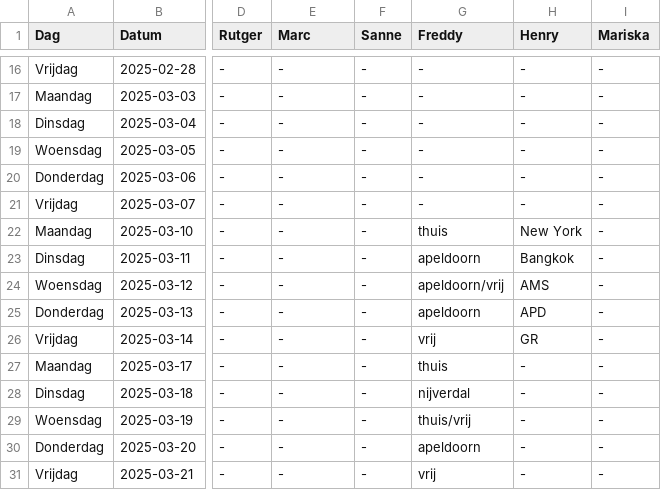
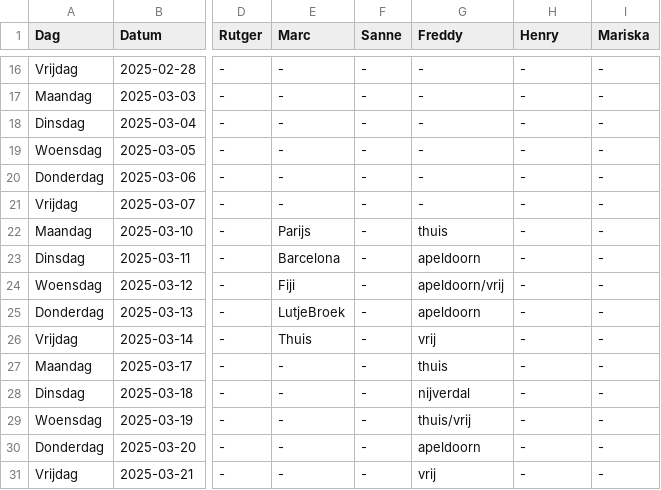
Before and after one commit to Britttvg/planning-tool, a CSV file: src/data/data_planning_support.csv, drawn as a sheet; only a part is shown, gaps mark what is left out; the diff names each change by its address in the sheet, - before the commit and + after, or states it on an @@ line.

Commit message:
Update CSV src/data/data_planning_support.csv, time 2025-03-11 10:23:01.980392

```diff
--- a/src/data/data_planning_support.csv
+++ b/src/data/data_planning_support.csv
-E22 (Marc): -
+E22 (Marc): Parijs
-H22 (Henry): New York
+H22 (Henry): -
-E23 (Marc): -
+E23 (Marc): Barcelona
-H23 (Henry): Bangkok
+H23 (Henry): -
-E24 (Marc): -
+E24 (Marc): Fiji
-H24 (Henry): AMS
+H24 (Henry): -
-E25 (Marc): -
+E25 (Marc): LutjeBroek
-H25 (Henry): APD
+H25 (Henry): -
-E26 (Marc): -
+E26 (Marc): Thuis
-H26 (Henry): GR
+H26 (Henry): -
```
